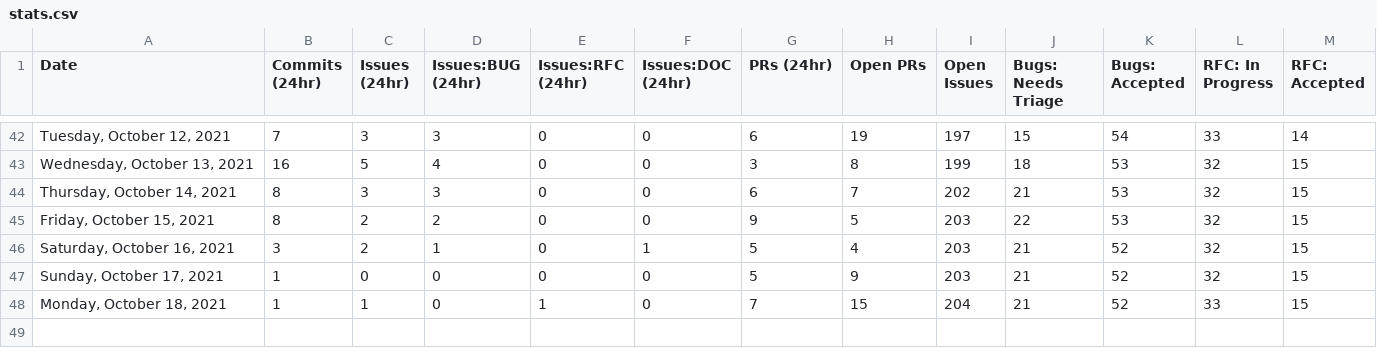
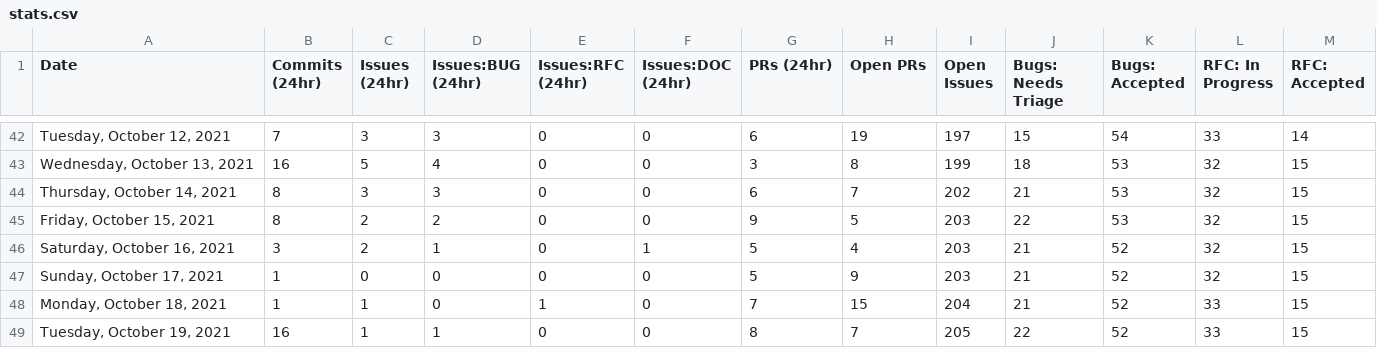
Before and after one commit to Goldfarbof/astro, a CSV file: scripts/stats/stats.csv, drawn as a sheet; only a part is shown, gaps mark what is left out; rows hold the shown columns only; the diff names each change by its address in the sheet, - before the commit and + after, or states it on an @@ line.

```diff
--- a/scripts/stats/stats.csv
+++ b/scripts/stats/stats.csv
+row 49: Tuesday, October 19, 2021 | 16 | 1 | 1 | 0 | 0 | 8 | 7 | 205 | 22 | 52 | 33 | 15
```
